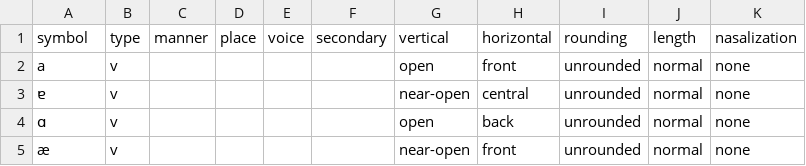
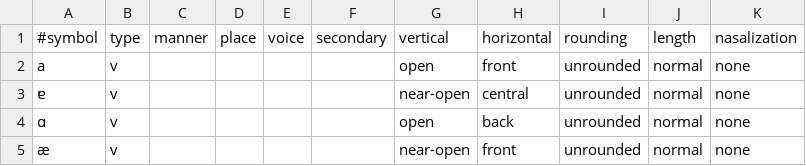
Before and after one commit to SfS-unsupervisedCL/project-sound-correspondences, a CSV file: preprocessing/ipa.csv, drawn as a sheet; only a part is shown.

```diff
--- a/preprocessing/ipa.csv
+++ b/preprocessing/ipa.csv
@@ -1,2 +1,2 @@
-symbol,type,manner,place,voice,secondary,vertical,horizontal,rounding,length,nasalization
+#symbol,type,manner,place,voice,secondary,vertical,horizontal,rounding,length,nasalization
 a,v,,,,,open,front,unrounded,normal,none
```
Also changed, not shown: 2 other files.
